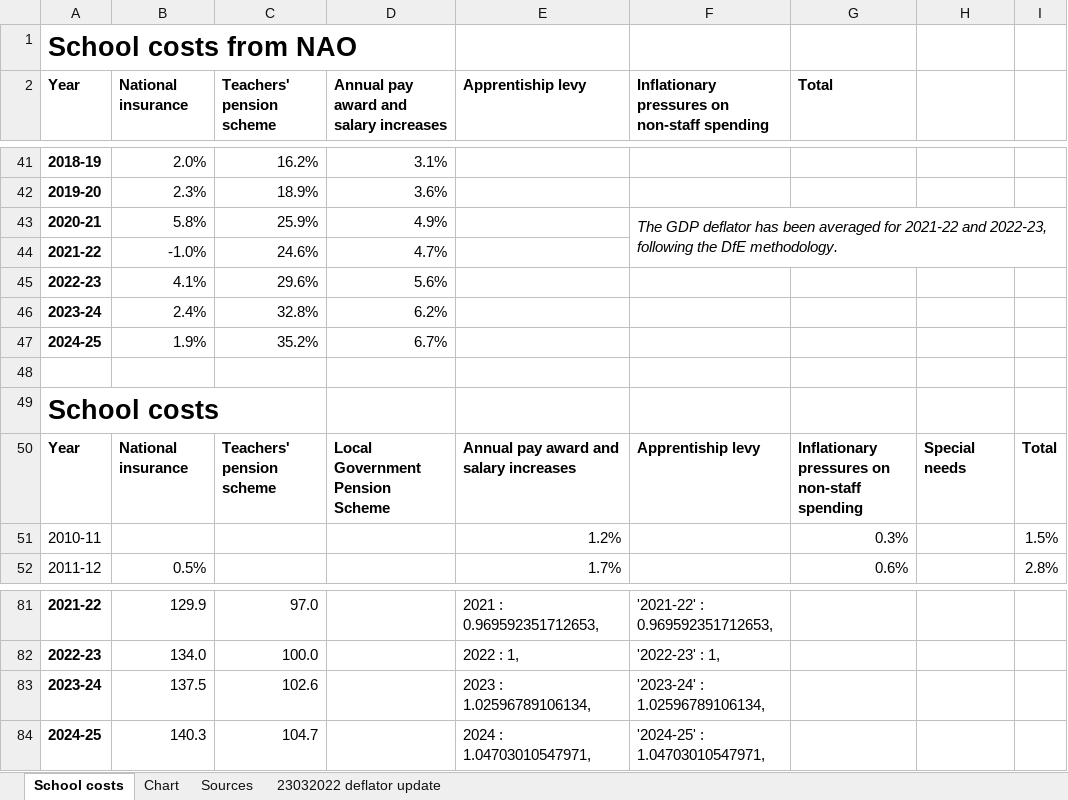
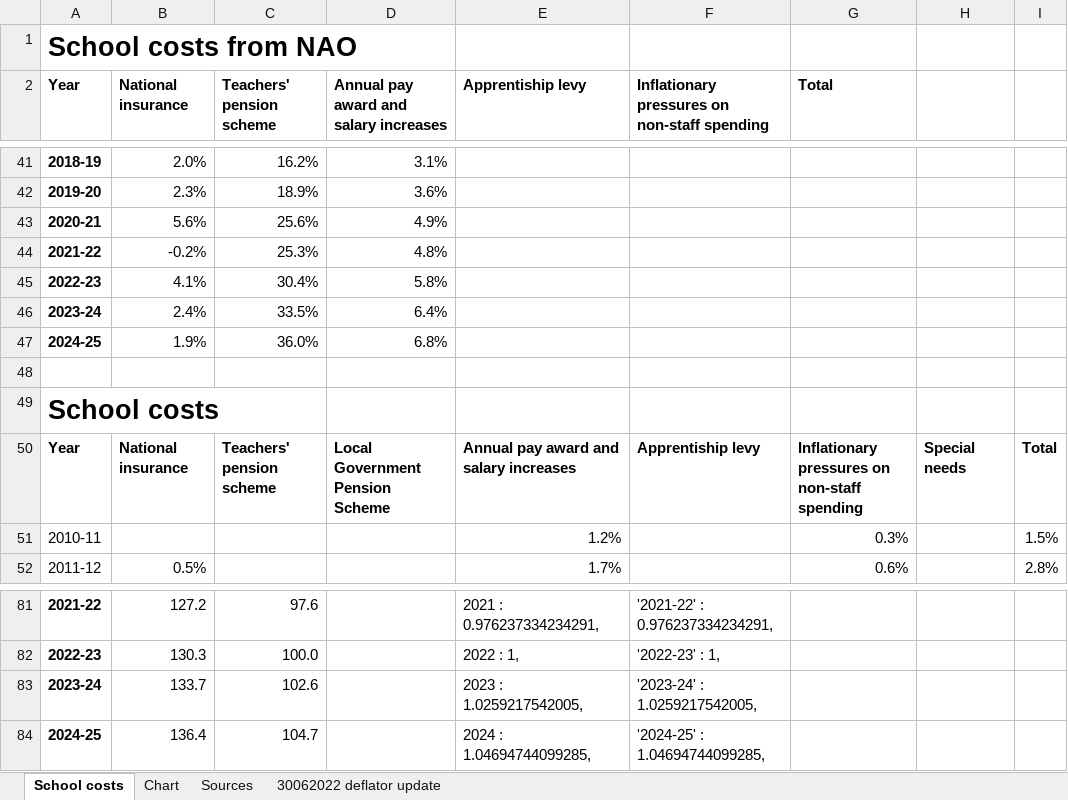
Before and after one commit to National-Education-Union/school-cuts, an Excel workbook: data/school_costs/school costs.xlsx, sheet School costs, drawn as a sheet; only a part is shown, gaps mark what is left out; values as stored, in another font and other column widths than the file's, no borders; removed rows and columns are numbered as before the commit, all else as after; the diff covers the shown part only; the diff names each change by its address in the sheet, - before the commit and + after, or states it on an @@ line.

Commit message:
School costs updated
Updated school costs and school support staff pay with FOIs

```diff
--- a/data/school_costs/school costs.xlsx (sheet School costs)
+++ b/data/school_costs/school costs.xlsx (sheet School costs)
-sheet tab: 23032022 deflator update
+sheet tab: 30062022 deflator update
-B43 (National insurance): 5.8%
+B43 (National insurance): 5.6%
-C43 (Teachers' pension scheme): 25.9%
+C43 (Teachers' pension scheme): 25.6%
-F43: The GDP deflator has been averaged for 2021-22 and 2022-23, following the DfE methodology.
+F43: (empty)
-F43:I44 merged
-row 44: 2021-22 | -1.0% | 24.6% | 4.7%
+row 44: 2021-22 | -0.2% | 25.3% | 4.8%
-C45 (Teachers' pension scheme): 29.6%
+C45 (Teachers' pension scheme): 30.4%
-D45: 5.6%
+D45: 5.8%
-C46 (Teachers' pension scheme): 32.8%
+C46 (Teachers' pension scheme): 33.5%
-D46: 6.2%
+D46: 6.4%
-C47 (Teachers' pension scheme): 35.2%
+C47 (Teachers' pension scheme): 36.0%
-D47: 6.7%
+D47: 6.8%
-B81 (National insurance): 129.9
+B81 (National insurance): 127.2
-C81 (Teachers' pension scheme): 97.0
+C81 (Teachers' pension scheme): 97.6
-E81 (Apprentiship levy): 2021 : 0.969592351712653,
+E81 (Apprentiship levy): 2021 : 0.976237334234291,
-F81: '2021-22' : 0.969592351712653,
+F81: '2021-22' : 0.976237334234291,
-B82 (National insurance): 134.0
+B82 (National insurance): 130.3
-B83 (National insurance): 137.5
+B83 (National insurance): 133.7
-E83 (Apprentiship levy): 2023 : 1.02596789106134,
+E83 (Apprentiship levy): 2023 : 1.0259217542005,
-F83: '2023-24' : 1.02596789106134,
+F83: '2023-24' : 1.0259217542005,
-B84 (National insurance): 140.3
+B84 (National insurance): 136.4
-E84 (Apprentiship levy): 2024 : 1.04703010547971,
+E84 (Apprentiship levy): 2024 : 1.04694744099285,
-F84: '2024-25' : 1.04703010547971,
+F84: '2024-25' : 1.04694744099285,
```
Also changed, not shown: 93 edited cells elsewhere in this sheet, sheet Sources, formulas that keep their value, charts or pictures, 1 other file.
